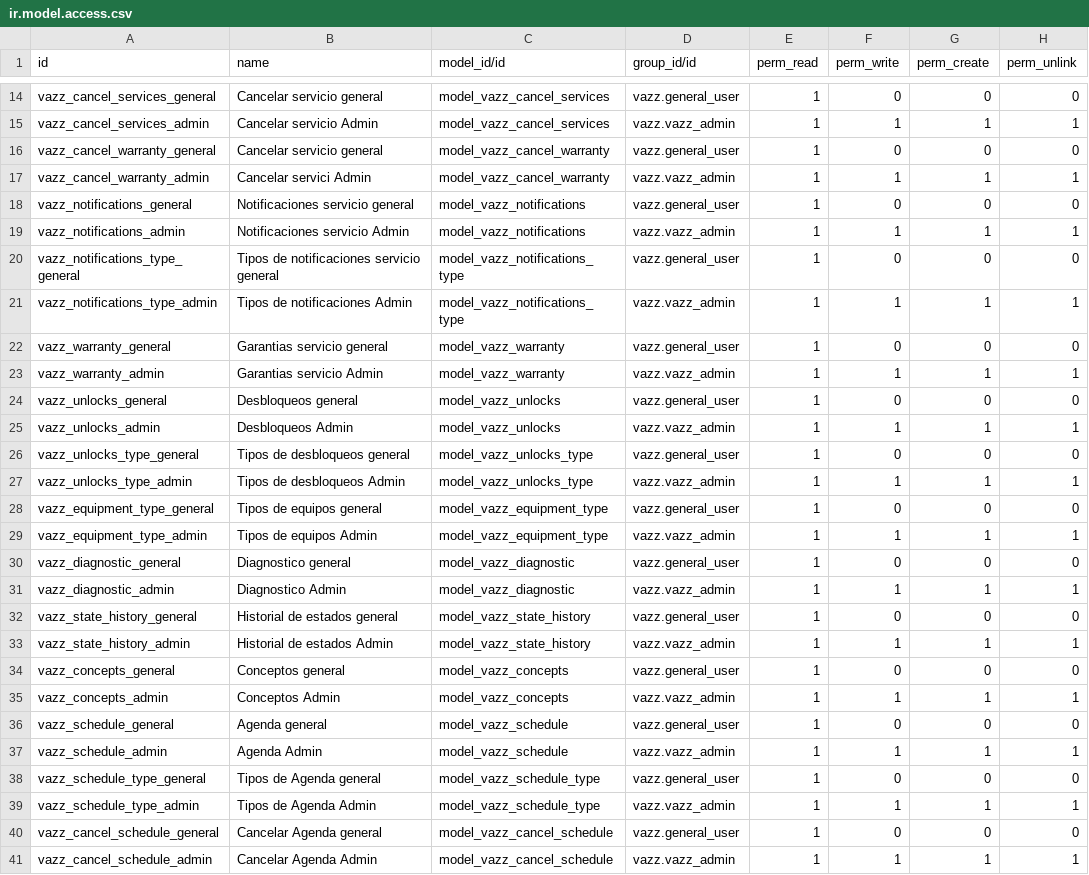
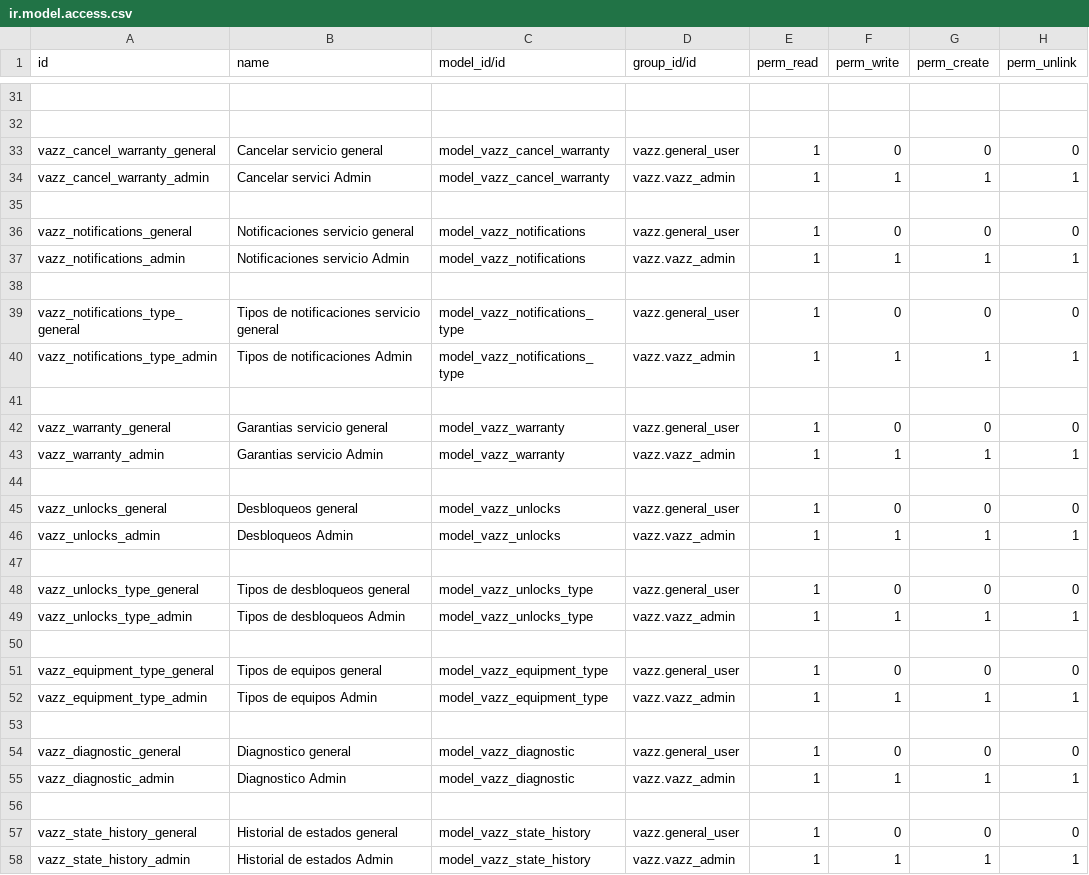
Before and after one commit to Altair343/addons_vazztec_odoo, a CSV file: vazz/security/ir.model.access.csv, drawn as a sheet; only a part is shown, gaps mark what is left out; the shorter side is filled out with more unchanged rows; addresses are those after the commit; the diff covers the shown part only; the diff names each change by its address in the sheet, - before the commit and + after, or states it on an @@ line.

```diff
--- a/vazz/security/ir.model.access.csv
+++ b/vazz/security/ir.model.access.csv
-row 31: vazz_cancel_services_general | Cancelar servicio general | model_vazz_cancel_services | vazz.general_user | 1 | 0 | 0 | 0
+row 31: (empty)
-row 32: vazz_cancel_services_admin | Cancelar servicio Admin | model_vazz_cancel_services | vazz.vazz_admin | 1 | 1 | 1 | 1
+row 32: (empty)
+row 35: (empty)
+row 38: (empty)
+row 41: (empty)
+row 44: (empty)
+row 47: (empty)
+row 50: (empty)
+row 53: (empty)
+row 56: (empty)
```
Also changed, not shown: 21 added rows elsewhere in this file, 2 other files.
